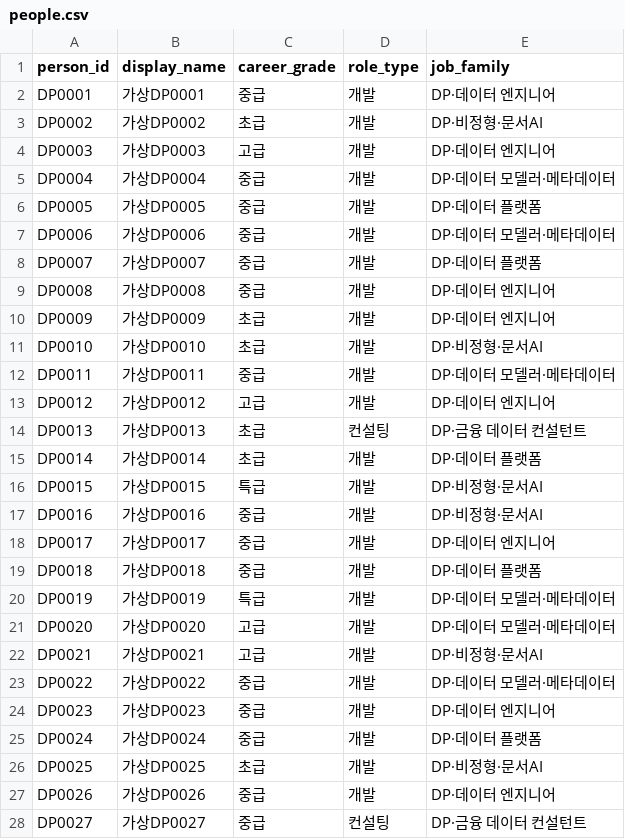
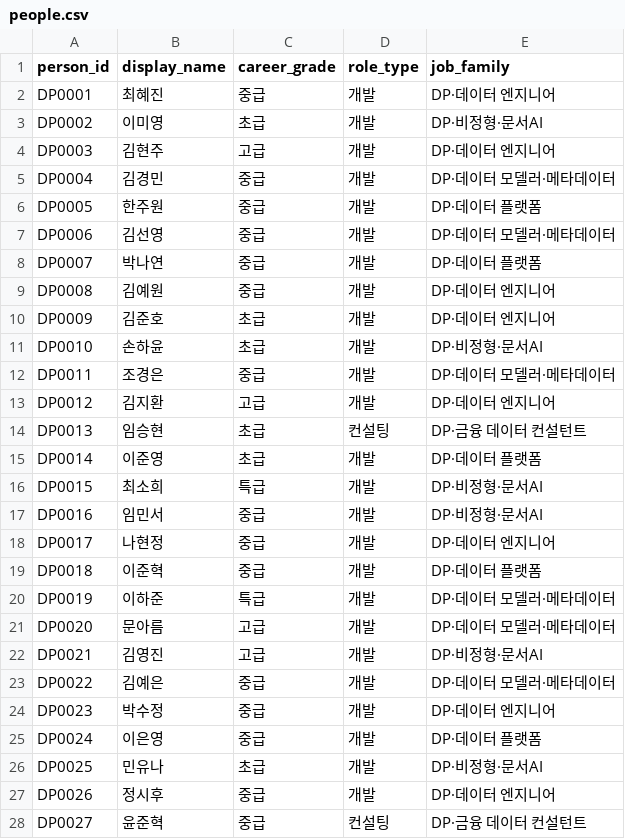
Before and after one commit to SonHeeHeon/teamweaver, a CSV file: demo/org-n100-operating/people.csv, drawn as a sheet; only a part is shown; the diff covers the shown part only.

```diff
--- a/demo/org-n100-operating/people.csv
+++ b/demo/org-n100-operating/people.csv
@@ -1,28 +1,28 @@
 person_id,display_name,career_grade,role_type,job_family
-DP0001,가상DP0001,중급,개발,DP·데이터 엔지니어
-DP0002,가상DP0002,초급,개발,DP·비정형·문서AI
-DP0003,가상DP0003,고급,개발,DP·데이터 엔지니어
-DP0004,가상DP0004,중급,개발,DP·데이터 모델러·메타데이터
-DP0005,가상DP0005,중급,개발,DP·데이터 플랫폼
-DP0006,가상DP0006,중급,개발,DP·데이터 모델러·메타데이터
-DP0007,가상DP0007,중급,개발,DP·데이터 플랫폼
-DP0008,가상DP0008,중급,개발,DP·데이터 엔지니어
-DP0009,가상DP0009,초급,개발,DP·데이터 엔지니어
-DP0010,가상DP0010,초급,개발,DP·비정형·문서AI
-DP0011,가상DP0011,중급,개발,DP·데이터 모델러·메타데이터
-DP0012,가상DP0012,고급,개발,DP·데이터 엔지니어
-DP0013,가상DP0013,초급,컨설팅,DP·금융 데이터 컨설턴트
-DP0014,가상DP0014,초급,개발,DP·데이터 플랫폼
-DP0015,가상DP0015,특급,개발,DP·비정형·문서AI
-DP0016,가상DP0016,중급,개발,DP·비정형·문서AI
-DP0017,가상DP0017,중급,개발,DP·데이터 엔지니어
-DP0018,가상DP0018,중급,개발,DP·데이터 플랫폼
-DP0019,가상DP0019,특급,개발,DP·데이터 모델러·메타데이터
-DP0020,가상DP0020,고급,개발,DP·데이터 모델러·메타데이터
-DP0021,가상DP0021,고급,개발,DP·비정형·문서AI
-DP0022,가상DP0022,중급,개발,DP·데이터 모델러·메타데이터
-DP0023,가상DP0023,중급,개발,DP·데이터 엔지니어
-DP0024,가상DP0024,중급,개발,DP·데이터 플랫폼
-DP0025,가상DP0025,초급,개발,DP·비정형·문서AI
-DP0026,가상DP0026,중급,개발,DP·데이터 엔지니어
-DP0027,가상DP0027,중급,컨설팅,DP·금융 데이터 컨설턴트
+DP0001,최혜진,중급,개발,DP·데이터 엔지니어
+DP0002,이미영,초급,개발,DP·비정형·문서AI
+DP0003,김현주,고급,개발,DP·데이터 엔지니어
+DP0004,김경민,중급,개발,DP·데이터 모델러·메타데이터
+DP0005,한주원,중급,개발,DP·데이터 플랫폼
+DP0006,김선영,중급,개발,DP·데이터 모델러·메타데이터
+DP0007,박나연,중급,개발,DP·데이터 플랫폼
+DP0008,김예원,중급,개발,DP·데이터 엔지니어
+DP0009,김준호,초급,개발,DP·데이터 엔지니어
+DP0010,손하윤,초급,개발,DP·비정형·문서AI
+DP0011,조경은,중급,개발,DP·데이터 모델러·메타데이터
+DP0012,김지환,고급,개발,DP·데이터 엔지니어
+DP0013,임승현,초급,컨설팅,DP·금융 데이터 컨설턴트
+DP0014,이준영,초급,개발,DP·데이터 플랫폼
+DP0015,최소희,특급,개발,DP·비정형·문서AI
+DP0016,임민서,중급,개발,DP·비정형·문서AI
+DP0017,나현정,중급,개발,DP·데이터 엔지니어
+DP0018,이준혁,중급,개발,DP·데이터 플랫폼
+DP0019,이하준,특급,개발,DP·데이터 모델러·메타데이터
+DP0020,문아름,고급,개발,DP·데이터 모델러·메타데이터
+DP0021,김영진,고급,개발,DP·비정형·문서AI
+DP0022,김예은,중급,개발,DP·데이터 모델러·메타데이터
+DP0023,박수정,중급,개발,DP·데이터 엔지니어
+DP0024,이은영,중급,개발,DP·데이터 플랫폼
+DP0025,민유나,초급,개발,DP·비정형·문서AI
+DP0026,정시후,중급,개발,DP·데이터 엔지니어
+DP0027,윤준혁,중급,컨설팅,DP·금융 데이터 컨설턴트
```
Also changed, not shown: 73 edited cells elsewhere in this file, demo/org-n100/people.csv, 14 other files.
